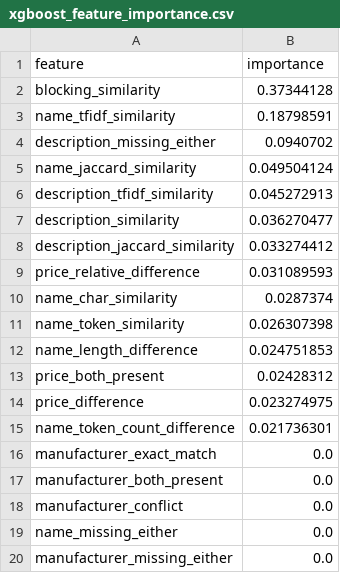
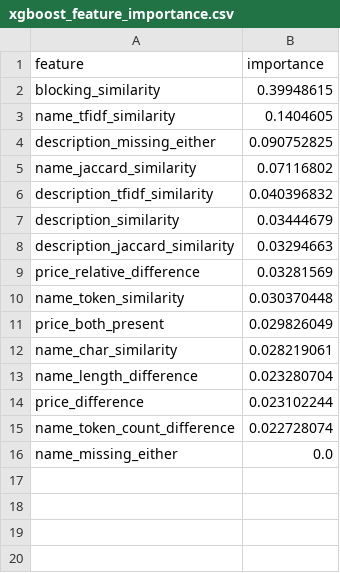
Before and after one commit to Yash-lead2005/MatchWise, a CSV file: data/reports/xgboost_feature_importance.csv, drawn as a sheet.

Commit message:
Complete MatchWise ML platform and documentation

```diff
--- a/data/reports/xgboost_feature_importance.csv
+++ b/data/reports/xgboost_feature_importance.csv
@@ -1,20 +1,16 @@
 feature,importance
-blocking_similarity,0.37344128
-name_tfidf_similarity,0.18798591
-description_missing_either,0.0940702
-name_jaccard_similarity,0.049504124
-description_tfidf_similarity,0.045272913
-description_similarity,0.036270477
-description_jaccard_similarity,0.033274412
-price_relative_difference,0.031089593
-name_char_similarity,0.0287374
-name_token_similarity,0.026307398
-name_length_difference,0.024751853
-price_both_present,0.02428312
-price_difference,0.023274975
-name_token_count_difference,0.021736301
-manufacturer_exact_match,0.0
-manufacturer_both_present,0.0
-manufacturer_conflict,0.0
+blocking_similarity,0.39948615
+name_tfidf_similarity,0.1404605
+description_missing_either,0.090752825
+name_jaccard_similarity,0.07116802
+description_tfidf_similarity,0.040396832
+description_similarity,0.03444679
+description_jaccard_similarity,0.03294663
+price_relative_difference,0.03281569
+name_token_similarity,0.030370448
+price_both_present,0.029826049
+name_char_similarity,0.028219061
+name_length_difference,0.023280704
+price_difference,0.023102244
+name_token_count_difference,0.022728074
 name_missing_either,0.0
-manufacturer_missing_either,0.0
```
Also changed, not shown: 54 other files.
